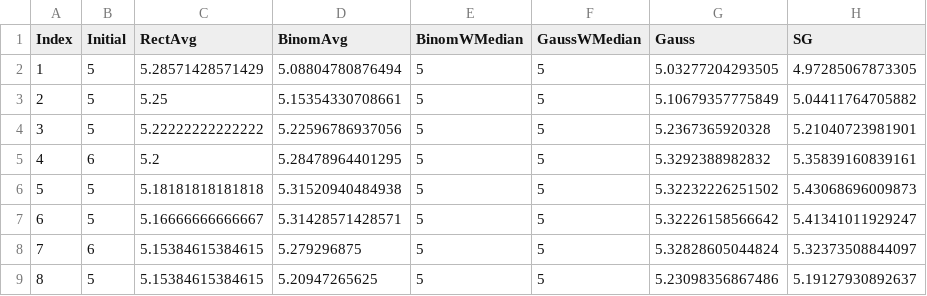
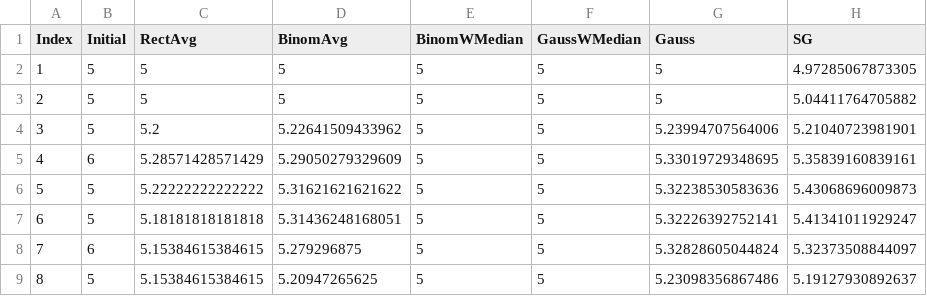
Before and after one commit to happybono/SonataSmooth, a CSV file: Validation/Artifacts/v2/MATLAB_Result_Adaptive_1.csv, drawn as a sheet; only a part is shown; the diff covers the shown part only.

```diff
--- a/Validation/Artifacts/v2/MATLAB_Result_Adaptive_1.csv
+++ b/Validation/Artifacts/v2/MATLAB_Result_Adaptive_1.csv
@@ -1,8 +1,8 @@
 Index,Initial,RectAvg,BinomAvg,BinomWMedian,GaussWMedian,Gauss,SG
-1,5,5.28571428571429,5.08804780876494,5,5,5.03277204293505,4.97285067873305
-2,5,5.25,5.15354330708661,5,5,5.10679357775849,5.04411764705882
-3,5,5.22222222222222,5.22596786937056,5,5,5.2367365920328,5.21040723981901
-4,6,5.2,5.28478964401295,5,5,5.3292388982832,5.35839160839161
-5,5,5.18181818181818,5.31520940484938,5,5,5.32232226251502,5.43068696009873
-6,5,5.16666666666667,5.31428571428571,5,5,5.32226158566642,5.41341011929247
+1,5,5,5,5,5,5,4.97285067873305
+2,5,5,5,5,5,5,5.04411764705882
+3,5,5.2,5.22641509433962,5,5,5.23994707564006,5.21040723981901
+4,6,5.28571428571429,5.29050279329609,5,5,5.33019729348695,5.35839160839161
+5,5,5.22222222222222,5.31621621621622,5,5,5.32238530583636,5.43068696009873
+6,5,5.18181818181818,5.31436248168051,5,5,5.32226392752141,5.41341011929247
 7,6,5.15384615384615,5.279296875,5,5,5.32828605044824,5.32373508844097
```
Also changed, not shown: 21 edited cells elsewhere in this file.
